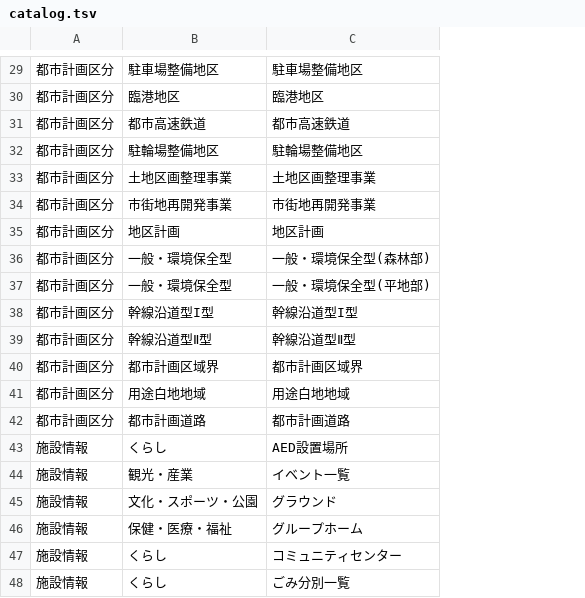
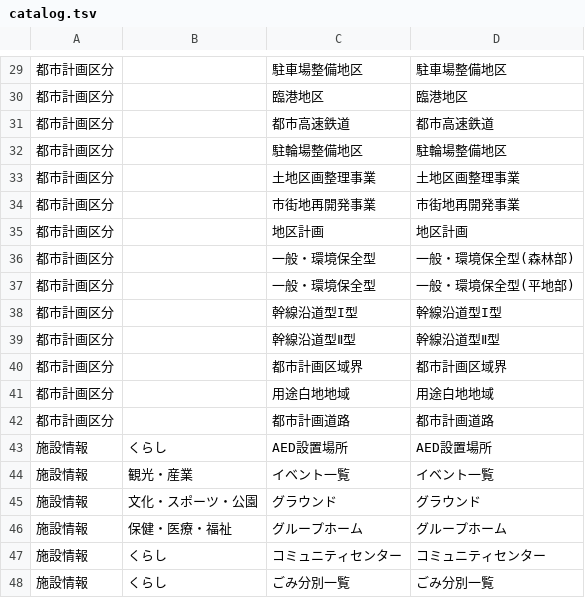
Before and after one commit to takamatsu-city/maps.takamatsu-fact.com, a TSV file: public/api/catalog.tsv, drawn as a sheet; only a part is shown, gaps mark what is left out; the diff covers the shown part only; the diff names each change by its address in the sheet, - before the commit and + after, or states it on an @@ line.

```diff
--- a/public/api/catalog.tsv
+++ b/public/api/catalog.tsv
+column C, rows 29-48: 駐車場整備地区 | 臨港地区 | 都市高速鉄道 | 駐輪場整備地区 | 土地区画整理事業 | 市街地再開発事業 | 地区計画 | 一般・環境保全型 | 一般・環境保全型 | 幹線沿道型I型 | 幹線沿道型Ⅱ型 | 都市計画区域界 | 用途白地地域 | 都市計画道路 | AED設置場所 | イベント一覧 | グラウンド | グループホーム | コミュニティセンター | ごみ分別一覧
-B29: 駐車場整備地区
+B29: (empty)
-B30: 臨港地区
+B30: (empty)
-B31: 都市高速鉄道
+B31: (empty)
-B32: 駐輪場整備地区
+B32: (empty)
-B33: 土地区画整理事業
+B33: (empty)
-B34: 市街地再開発事業
+B34: (empty)
-B35: 地区計画
+B35: (empty)
-B36:B37: 一般・環境保全型
+B36:B37: (empty)
-B38: 幹線沿道型I型
+B38: (empty)
-B39: 幹線沿道型Ⅱ型
+B39: (empty)
-B40: 都市計画区域界
+B40: (empty)
-B41: 用途白地地域
+B41: (empty)
-B42: 都市計画道路
+B42: (empty)
```
Also changed, not shown: 28 edited cells elsewhere in this file, 3 other files.
